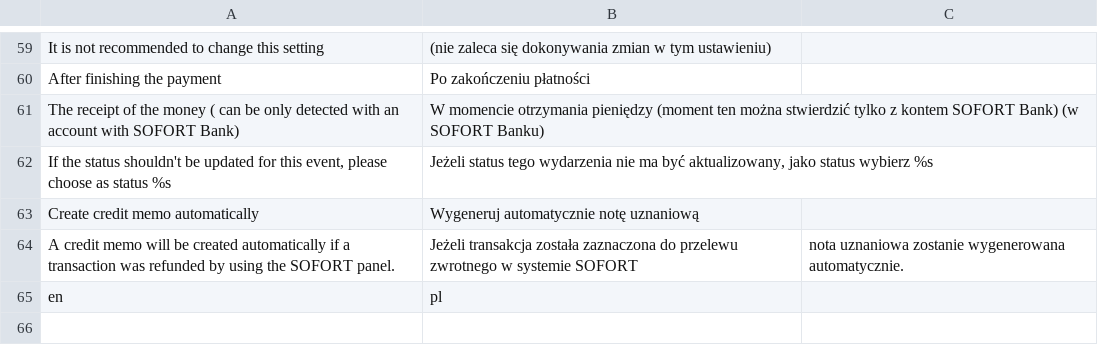
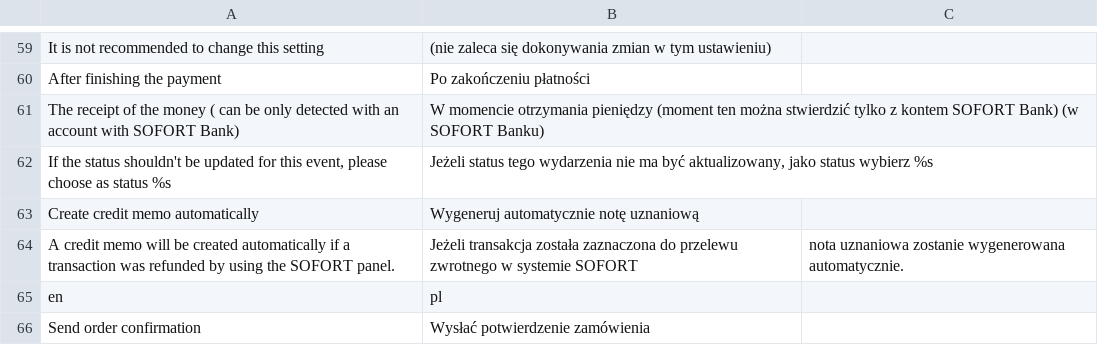
Before and after one commit to OpenMageModuleFostering/pn_sofortueberweisung, a CSV file: app/locale/pl_PL/Paymentnetwork_Pnsofortueberweisung.csv, drawn as a sheet; only a part is shown, gaps mark what is left out.

```diff
--- a/app/locale/pl_PL/Paymentnetwork_Pnsofortueberweisung.csv
+++ b/app/locale/pl_PL/Paymentnetwork_Pnsofortueberweisung.csv
@@ -75 +75,2 @@ A credit memo will be created automatically if a transaction was refunded by usi
 en,pl
+"Send order confirmation","Wysłać potwierdzenie zamówienia"
```
Also changed, not shown: app/locale/es_AR/Paymentnetwork_Pnsofortueberweisung.csv, app/locale/es_CL/Paymentnetwork_Pnsofortueberweisung.csv, 30 other files.
